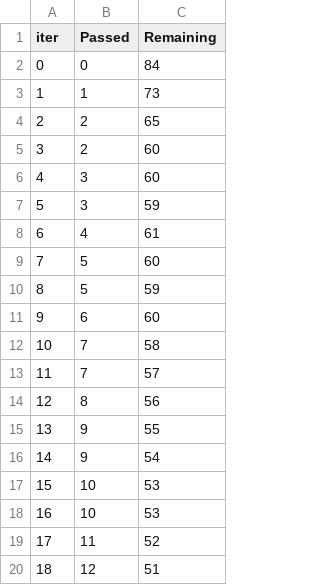
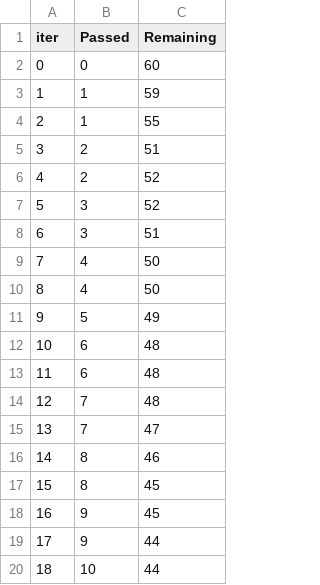
Before and after one commit to JagadeeshRallabandi/Data_Science_Projects, a TSV file: catboost_info/time_left.tsv, drawn as a sheet; only a part is shown; the diff covers the shown part only.

```diff
--- a/catboost_info/time_left.tsv
+++ b/catboost_info/time_left.tsv
@@ -1,20 +1,20 @@
 iter	Passed	Remaining
-0	0	84
-1	1	73
-2	2	65
-3	2	60
-4	3	60
-5	3	59
-6	4	61
-7	5	60
-8	5	59
-9	6	60
-10	7	58
-11	7	57
-12	8	56
-13	9	55
-14	9	54
-15	10	53
-16	10	53
-17	11	52
-18	12	51
+0	0	60
+1	1	59
+2	1	55
+3	2	51
+4	2	52
+5	3	52
+6	3	51
+7	4	50
+8	4	50
+9	5	49
+10	6	48
+11	6	48
+12	7	48
+13	7	47
+14	8	46
+15	8	45
+16	9	45
+17	9	44
+18	10	44
```
Also changed, not shown: 153 edited cells elsewhere in this file, 7 other files.
